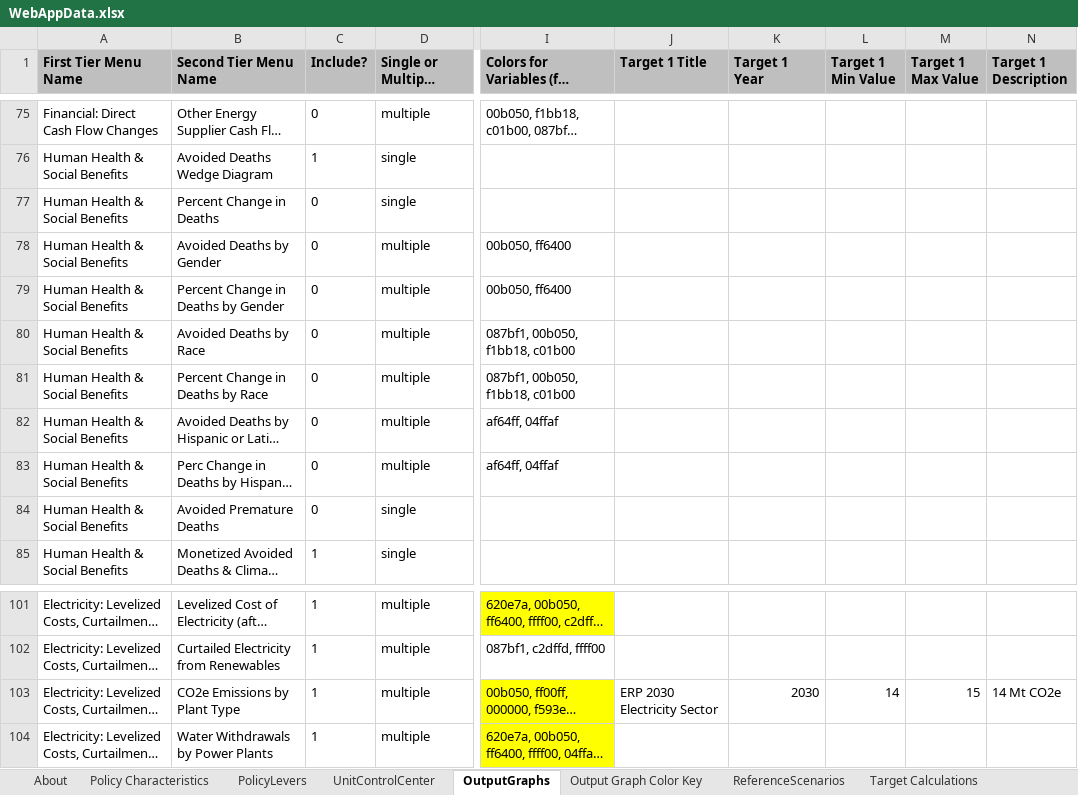
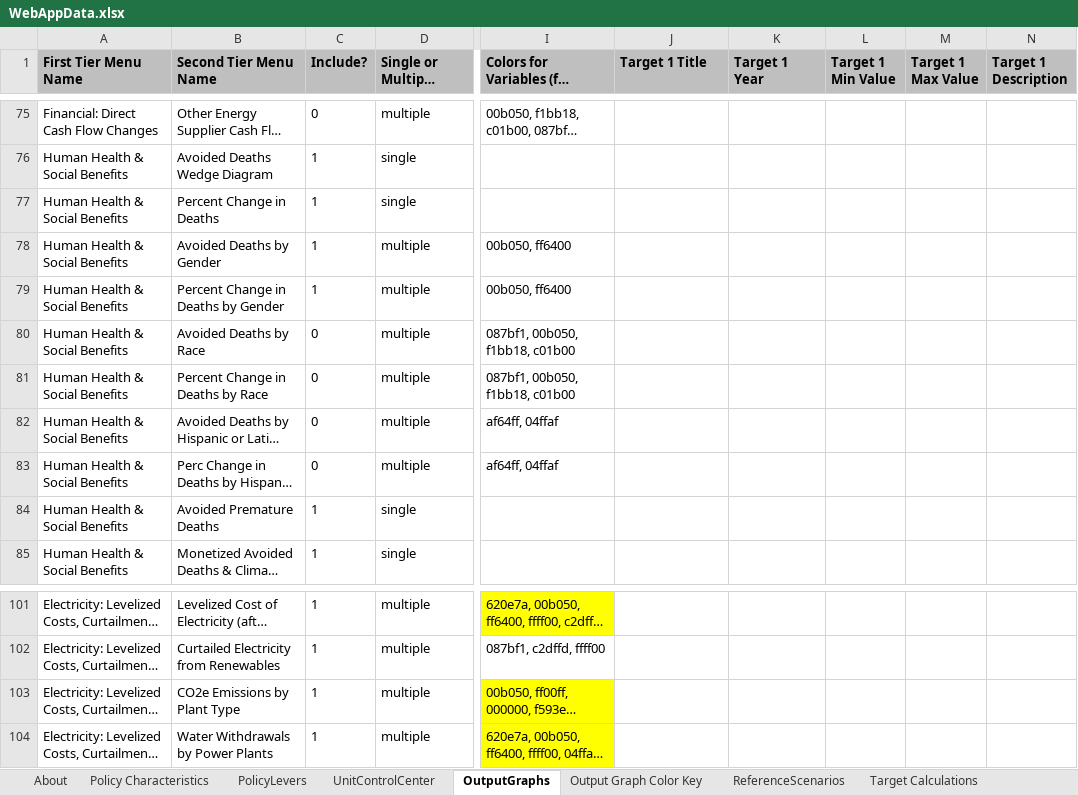
Before and after one commit to EnergyInnovation/eps-canada, an Excel workbook: WebAppData.xlsx, sheet OutputGraphs, drawn as a sheet; only a part is shown, gaps mark what is left out; long unchanged cells end in …; values as stored, in another font and other column widths than the file's, no borders; conditional formats and table styles not drawn; the diff names each change by its address in the sheet, - before the commit and + after, or states it on an @@ line.

```diff
--- a/WebAppData.xlsx (sheet OutputGraphs)
+++ b/WebAppData.xlsx (sheet OutputGraphs)
-C77:C79 (Include?): 0
+C77:C79 (Include?): 1
-C84 (Include?): 0
+C84 (Include?): 1
-J103 (Target 1 Title): ERP 2030 Electricity Sector
+J103 (Target 1 Title): (empty)
-K103 (Target 1 Year): 2030
+K103 (Target 1 Year): (empty)
-L103 (Target 1 Min Value): 14
+L103 (Target 1 Min Value): (empty)
-M103 (Target 1 Max Value): 15
+M103 (Target 1 Max Value): (empty)
-N103 (Target 1 Description): 14 Mt CO2e
+N103 (Target 1 Description): (empty)
```
Also changed, not shown: sheet PolicyLevers, sheet Policy Characteristics, sheet ReferenceScenarios, other sheet tabs, 1 other file.
